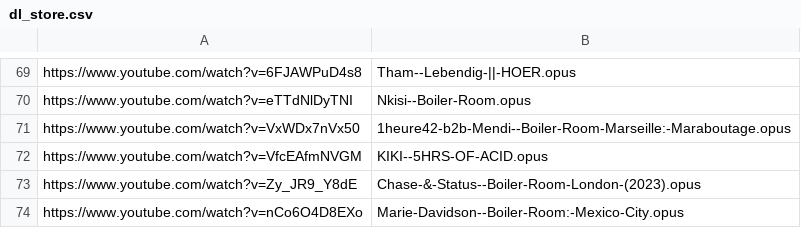
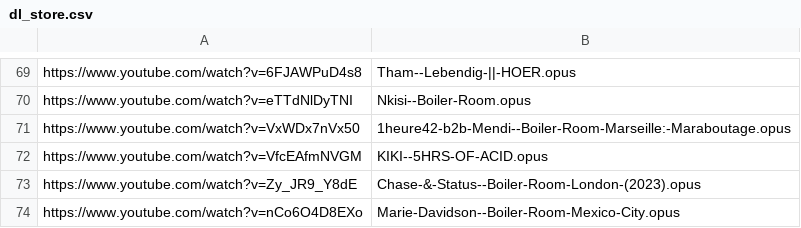
Before and after one commit to MordecaiMalignatus/work-music, a CSV file: dl_store.csv, drawn as a sheet; only a part is shown, gaps mark what is left out.

Commit message:
Fix: Marie Davidson name for open(3)

```diff
--- a/dl_store.csv
+++ b/dl_store.csv
@@ -73,2 +73,2 @@ https://www.youtube.com/watch?v=VfcEAfmNVGM,KIKI--5HRS-OF-ACID.opus
 https://www.youtube.com/watch?v=Zy_JR9_Y8dE,Chase-&-Status--Boiler-Room-London-(2023).opus
-https://www.youtube.com/watch?v=nCo6O4D8EXo,Marie-Davidson--Boiler-Room:-Mexico-City.opus
+https://www.youtube.com/watch?v=nCo6O4D8EXo,Marie-Davidson--Boiler-Room-Mexico-City.opus
```
